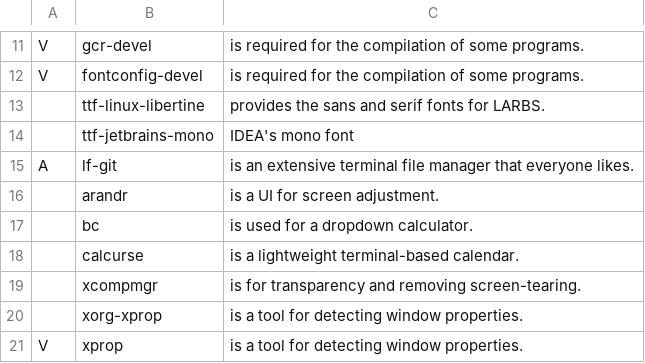
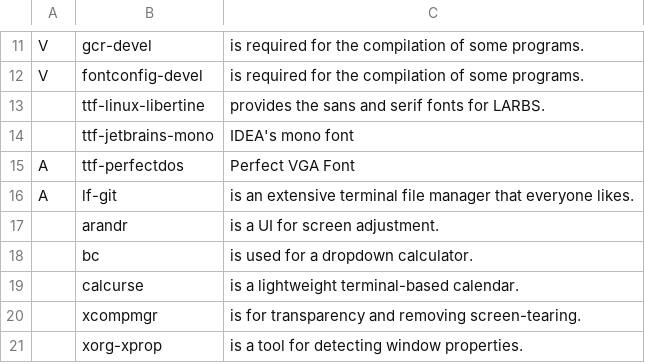
Before and after one commit to ephjos/LARBS, a CSV file: progs.csv, drawn as a sheet; only a part is shown, gaps mark what is left out; the shorter side is filled out with more unchanged rows.

Commit message:
Added font

```diff
--- a/progs.csv
+++ b/progs.csv
@@ -14,2 +14,3 @@ V,fontconfig-devel,"is required for the compilation of some programs."
 ,ttf-jetbrains-mono,"IDEA's mono font"
+A,ttf-perfectdos,"Perfect VGA Font"
 A,lf-git,"is an extensive terminal file manager that everyone likes."
```
